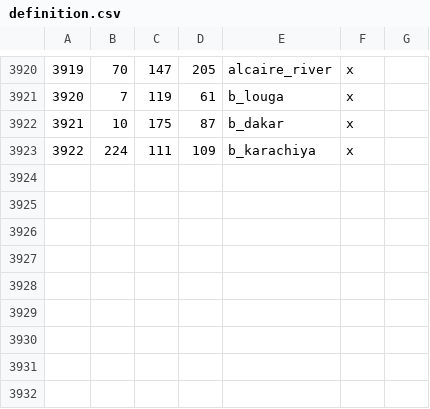
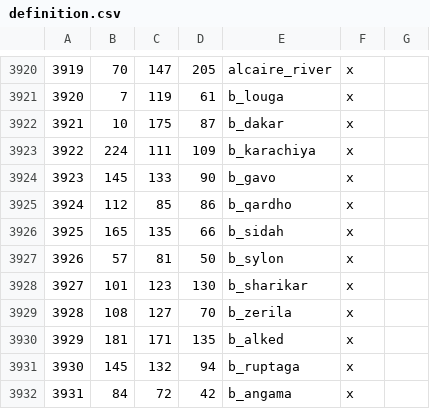
Before and after one commit to Vertimnus/elder-kings-ck3, a CSV file: map_data/definition.csv, drawn as a sheet; only a part is shown, gaps mark what is left out; the diff names each change by its address in the sheet, - before the commit and + after, or states it on an @@ line.

```diff
--- a/map_data/definition.csv
+++ b/map_data/definition.csv
+row 3924: 3923 | 145 | 133 | 90 | b_gavo | x
+row 3925: 3924 | 112 | 85 | 86 | b_qardho | x
+row 3926: 3925 | 165 | 135 | 66 | b_sidah | x
+row 3927: 3926 | 57 | 81 | 50 | b_sylon | x
+row 3928: 3927 | 101 | 123 | 130 | b_sharikar | x
+row 3929: 3928 | 108 | 127 | 70 | b_zerila | x
+row 3930: 3929 | 181 | 171 | 135 | b_alked | x
+row 3931: 3930 | 145 | 132 | 94 | b_ruptaga | x
+row 3932: 3931 | 84 | 72 | 42 | b_angama | x
```
Also changed, not shown: map_data/adjacencies.csv, 10 other files.
